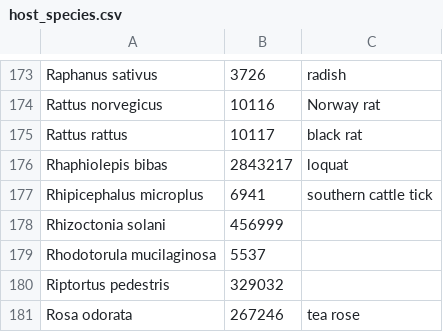
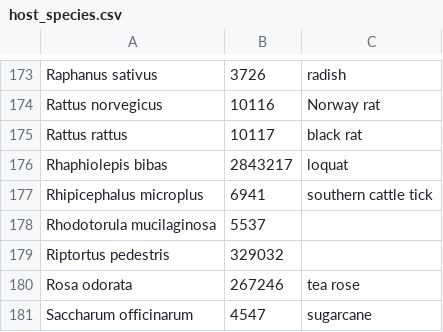
Before and after one commit to PHI-base/canto-config, a CSV file: data/host_species.csv, drawn as a sheet; only a part is shown, gaps mark what is left out; the shorter side is filled out with more unchanged rows.

Commit message:
Don't classify Rhizoctonia solani as a host

```diff
--- a/data/host_species.csv
+++ b/data/host_species.csv
@@ -177,3 +177,2 @@ Rhaphiolepis bibas,2843217,loquat
 Rhipicephalus microplus,6941,southern cattle tick
-Rhizoctonia solani,456999,
 Rhodotorula mucilaginosa,5537,
```
Also changed, not shown: 1 other file.
